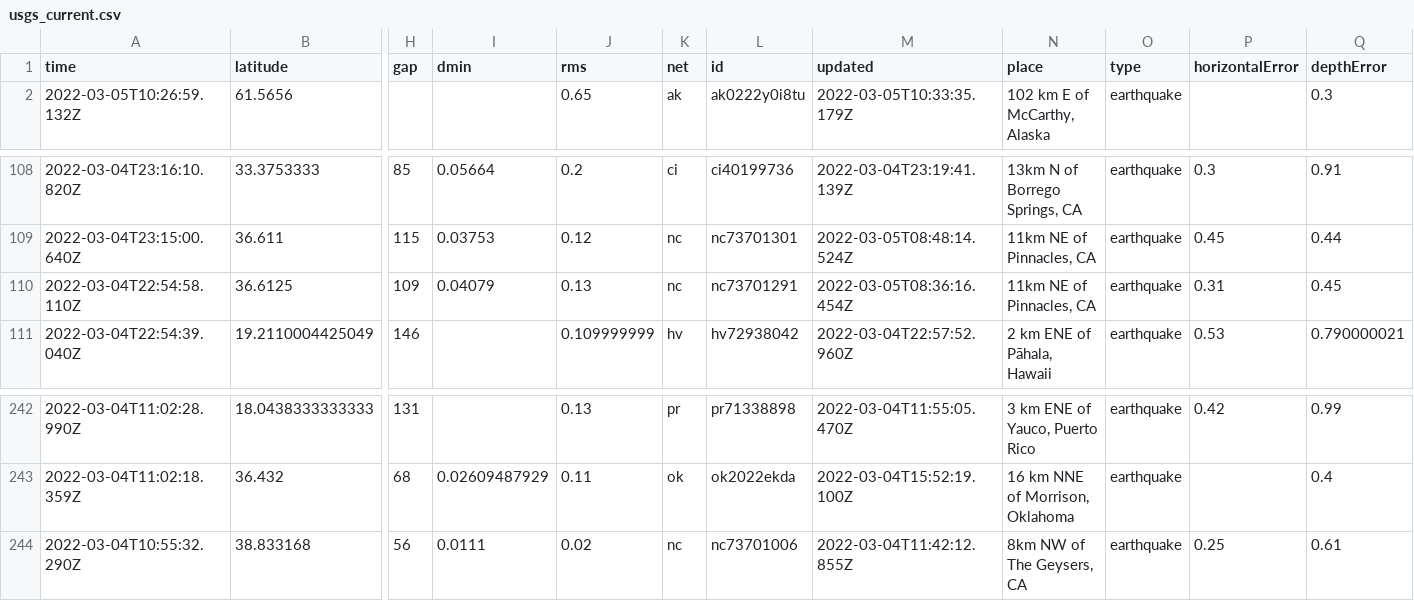
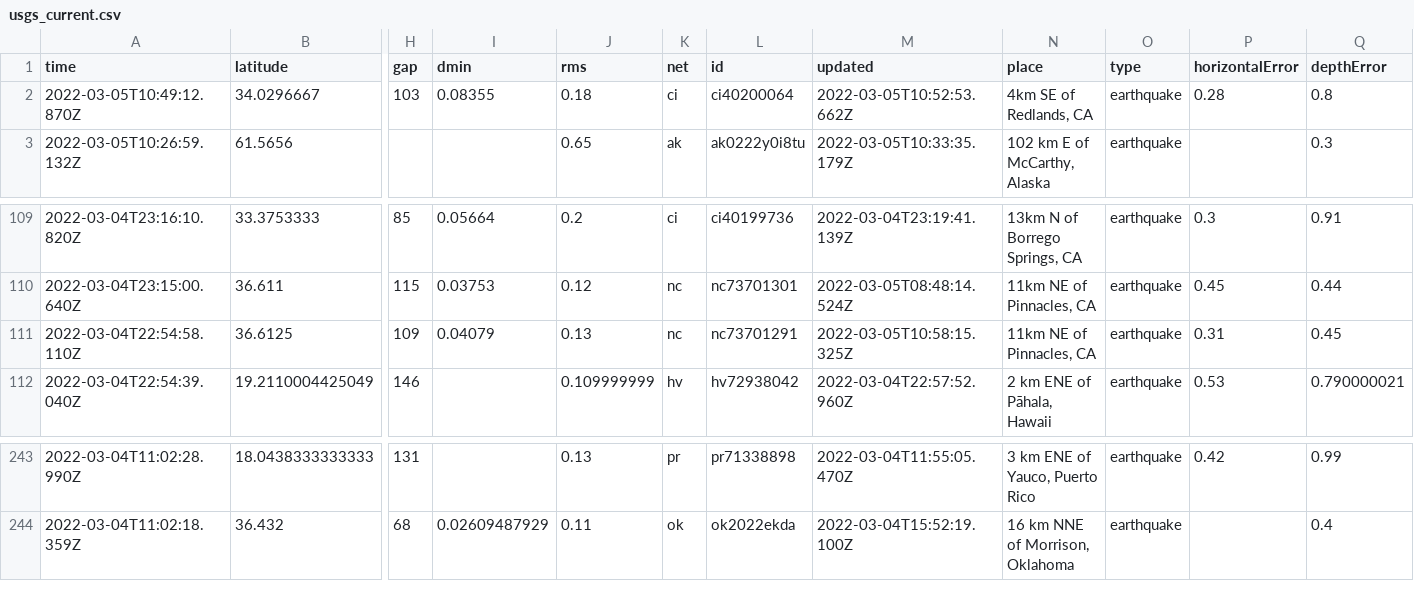
Before and after one commit to sahanasjay/nicar-22-git-actions, a CSV file: usgs_current.csv, drawn as a sheet; only a part is shown, gaps mark what is left out; removed rows and columns are numbered as before the commit, all else as after; rows hold the shown columns only; the diff names each change by its address in the sheet, - before the commit and + after, or states it on an @@ line.

```diff
--- a/usgs_current.csv
+++ b/usgs_current.csv
+row 2: 2022-03-05T10:49:12.870Z | 34.0296667 | 103 | 0.08355 | 0.18 | ci | ci40200064 | 2022-03-05T10:52:53.662Z | 4km SE of Redlands, CA | earthquake | 0.28 | 0.8
-M111 (updated): 2022-03-05T08:36:16.454Z
+M111 (updated): 2022-03-05T10:58:15.325Z
-row 244: 2022-03-04T10:55:32.290Z | 38.833168 | 56 | 0.0111 | 0.02 | nc | nc73701006 | 2022-03-04T11:42:12.855Z | 8km NW of The Geysers, CA | earthquake | 0.25 | 0.61
```
Also changed, not shown: usgs_main.csv.
